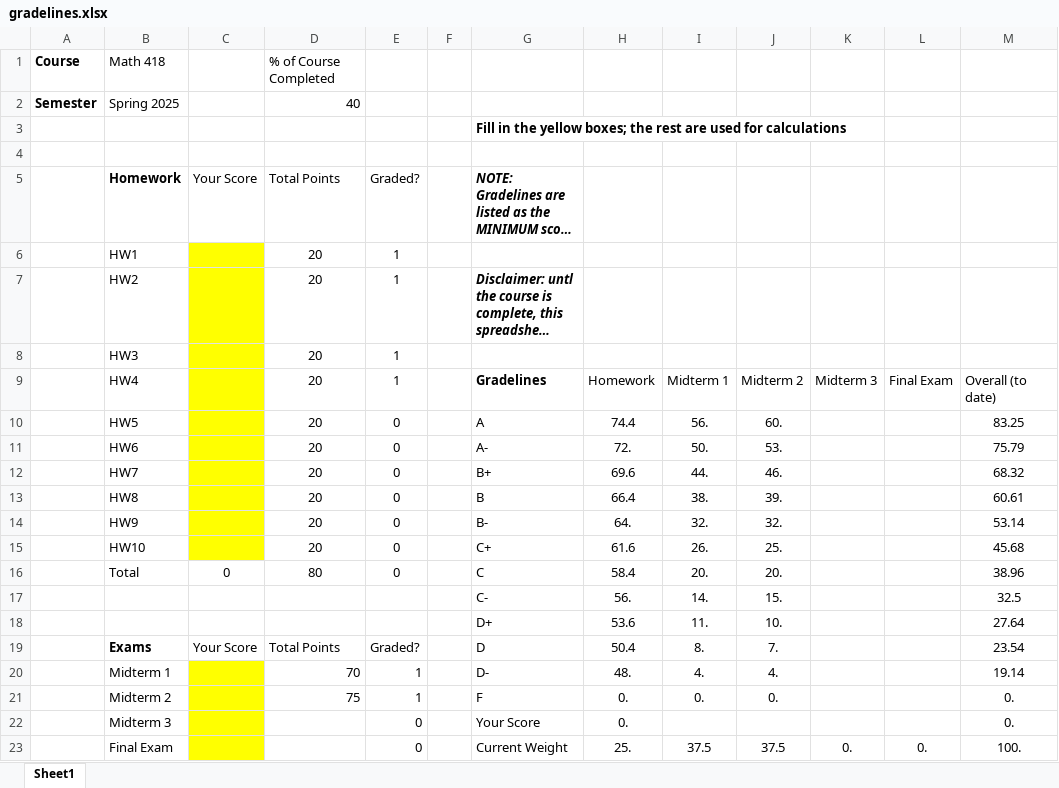
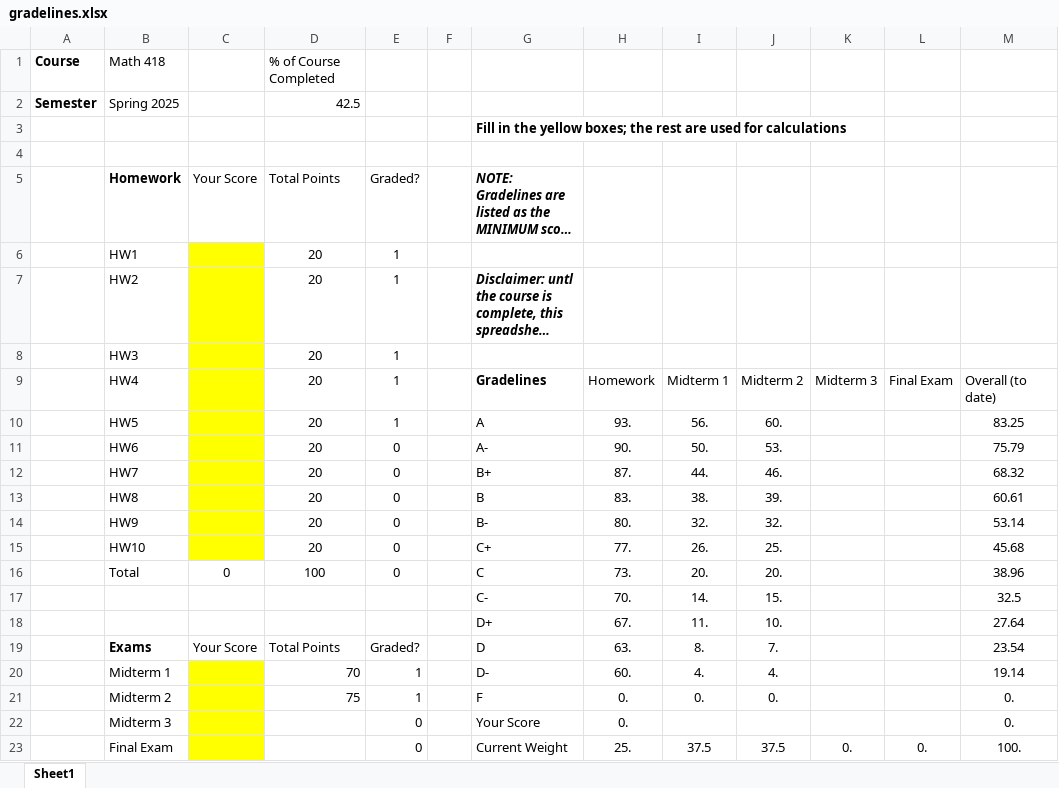
Before and after one commit to andyhardt/andyhardt.github.io, an Excel workbook: 418_S25/gradelines.xlsx, sheet Sheet1, drawn as a sheet; long unchanged cells end in …; values as stored, in another font and other column widths than the file's, no borders; charts and pictures not drawn; the diff names each change by its address in the sheet, - before the commit and + after, or states it on an @@ line.

Commit message:
minor fixes

```diff
--- a/418_S25/gradelines.xlsx (sheet Sheet1)
+++ b/418_S25/gradelines.xlsx (sheet Sheet1)
-D2: 40
+D2: 42.5
-E10: 0
+E10: 1
-H10: 74.4
+H10: 93.
-H11: 72.
+H11: 90.
-H12: 69.6
+H12: 87.
-H13: 66.4
+H13: 83.
-H14: 64.
+H14: 80.
-H15: 61.6
+H15: 77.
-D16: 80
+D16: 100
-H16: 58.4
+H16: 73.
-H17: 56.
+H17: 70.
-H18: 53.6
+H18: 67.
-H19: 50.4
+H19: 63.
-H20: 48.
+H20: 60.
```
